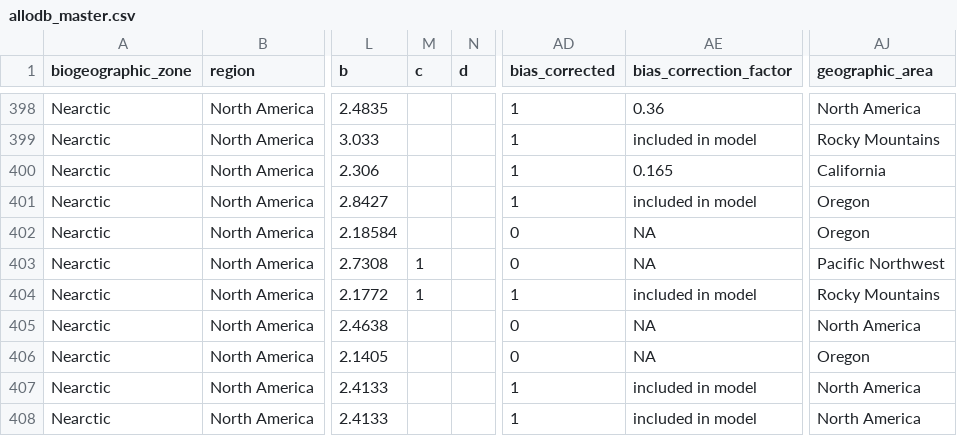
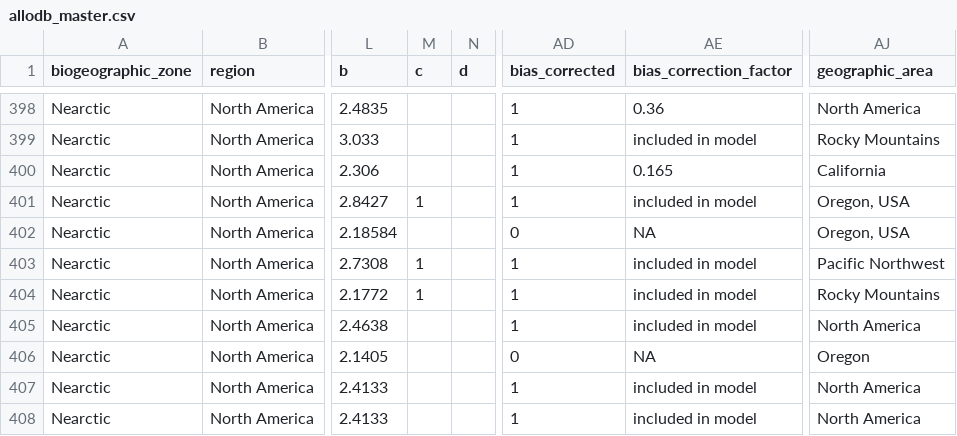
Before and after one commit to ropensci/allodb, a CSV file: data-raw/allodb_master.csv, drawn as a sheet; only a part is shown, gaps mark what is left out; the diff covers the shown part only; the diff names each change by its address in the sheet, - before the commit and + after, or states it on an @@ line.

Commit message:
Review of duplicated equations
To normalize our DB

```diff
--- a/data-raw/allodb_master.csv
+++ b/data-raw/allodb_master.csv
-M401 (c): (empty)
+M401 (c): 1
-AJ401:AJ402 (geographic_area): Oregon
+AJ401:AJ402 (geographic_area): Oregon, USA
-AD403 (bias_corrected): 0
+AD403 (bias_corrected): 1
-AE403 (bias_correction_factor): NA
+AE403 (bias_correction_factor): included in model
-AD405 (bias_corrected): 0
+AD405 (bias_corrected): 1
-AE405 (bias_correction_factor): NA
+AE405 (bias_correction_factor): included in model
```
Also changed, not shown: 73 edited cells elsewhere in this file.
